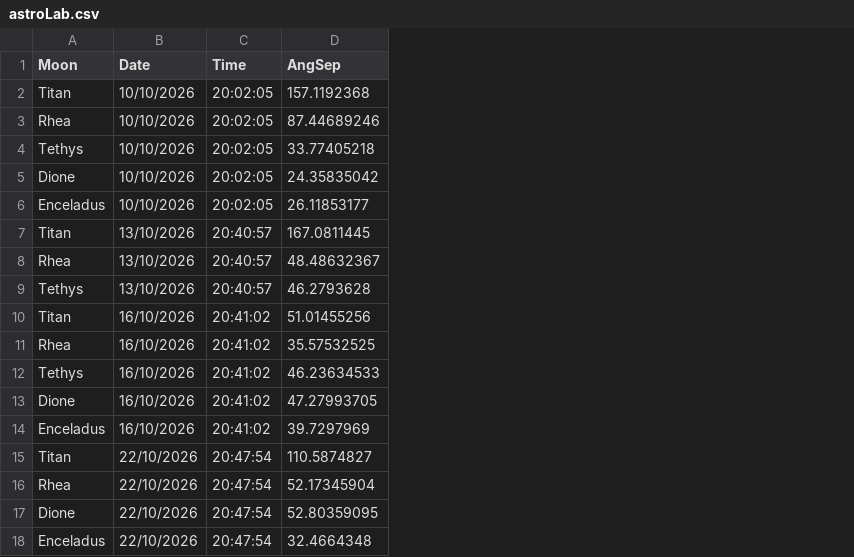
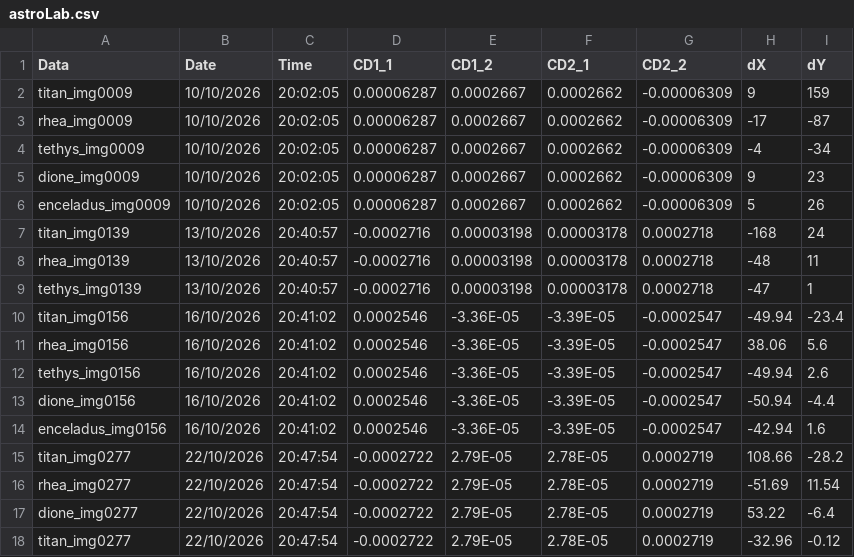
Before and after one commit to fiappy44/saturn_moons, a CSV file: astroLab.csv, drawn as a sheet; removed rows and columns are numbered as before the commit, all else as after; the diff names each change by its address in the sheet, - before the commit and + after, or states it on an @@ line.

```diff
--- a/astroLab.csv
+++ b/astroLab.csv
-column A (Moon), rows 2-18: Titan | Rhea | Tethys | Dione | Enceladus | Titan | Rhea | Tethys | Titan | Rhea | Tethys | Dione | Enceladus | Titan | Rhea | Dione | Enceladus
+column A (Data), rows 2-18: titan_img0009 | rhea_img0009 | tethys_img0009 | dione_img0009 | enceladus_img0009 | titan_img0139 | rhea_img0139 | tethys_img0139 | titan_img0156 | rhea_img0156 | tethys_img0156 | dione_img0156 | enceladus_img0156 | titan_img0277 | rhea_img0277 | dione_img0277 | titan_img0277
-column D (AngSep), rows 2-18: 157.1192368 | 87.44689246 | 33.77405218 | 24.35835042 | 26.11853177 | 167.0811445 | 48.48632367 | 46.2793628 | 51.01455256 | 35.57532525 | 46.23634533 | 47.27993705 | 39.7297969 | 110.5874827 | 52.17345904 | 52.80359095 | 32.4664348
+column D (CD1_1), rows 2-18: 0.00006287 | 0.00006287 | 0.00006287 | 0.00006287 | 0.00006287 | -0.0002716 | -0.0002716 | -0.0002716 | 0.0002546 | 0.0002546 | 0.0002546 | 0.0002546 | 0.0002546 | -0.0002722 | -0.0002722 | -0.0002722 | -0.0002722
+column E (CD1_2), rows 2-18: 0.0002667 | 0.0002667 | 0.0002667 | 0.0002667 | 0.0002667 | 0.00003198 | 0.00003198 | 0.00003198 | -3.36E-05 | -3.36E-05 | -3.36E-05 | -3.36E-05 | -3.36E-05 | 2.79E-05 | 2.79E-05 | 2.79E-05 | 2.79E-05
+column F (CD2_1), rows 2-18: 0.0002662 | 0.0002662 | 0.0002662 | 0.0002662 | 0.0002662 | 0.00003178 | 0.00003178 | 0.00003178 | -3.39E-05 | -3.39E-05 | -3.39E-05 | -3.39E-05 | -3.39E-05 | 2.78E-05 | 2.78E-05 | 2.78E-05 | 2.78E-05
+column G (CD2_2), rows 2-18: -0.00006309 | -0.00006309 | -0.00006309 | -0.00006309 | -0.00006309 | 0.0002718 | 0.0002718 | 0.0002718 | -0.0002547 | -0.0002547 | -0.0002547 | -0.0002547 | -0.0002547 | 0.0002719 | 0.0002719 | 0.0002719 | 0.0002719
+column H (dX), rows 2-18: 9 | -17 | -4 | 9 | 5 | -168 | -48 | -47 | -49.94 | 38.06 | -49.94 | -50.94 | -42.94 | 108.66 | -51.69 | 53.22 | -32.96
+column I (dY), rows 2-18: 159 | -87 | -34 | 23 | 26 | 24 | 11 | 1 | -23.4 | 5.6 | 2.6 | -4.4 | 1.6 | -28.2 | 11.54 | -6.4 | -0.12
```
Also changed, not shown: results/centres.csv, 22 other files.
